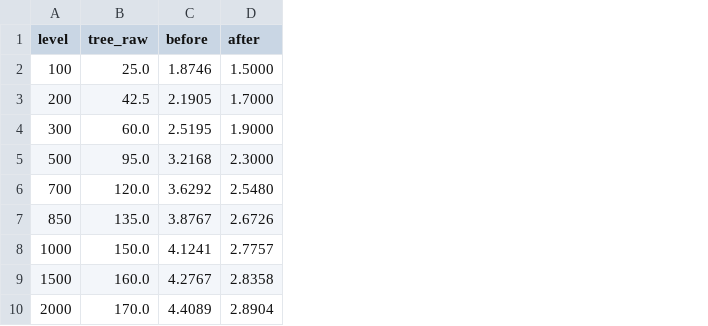
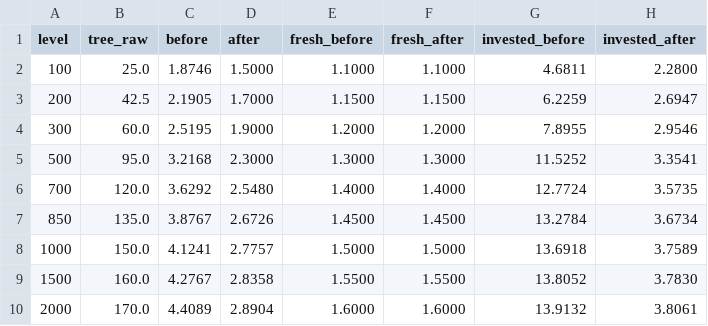
Before and after one commit to lucas1089/cinders-of-chaos, a CSV file: server/data/spells/pool_typical.csv, drawn as a sheet; the diff names each change by its address in the sheet, - before the commit and + after, or states it on an @@ line.

```diff
--- a/server/data/spells/pool_typical.csv
+++ b/server/data/spells/pool_typical.csv
+column E (fresh_before), rows 2-10: 1.1000 | 1.1500 | 1.2000 | 1.3000 | 1.4000 | 1.4500 | 1.5000 | 1.5500 | 1.6000
+column F (fresh_after), rows 2-10: 1.1000 | 1.1500 | 1.2000 | 1.3000 | 1.4000 | 1.4500 | 1.5000 | 1.5500 | 1.6000
+column G (invested_before), rows 2-10: 4.6811 | 6.2259 | 7.8955 | 11.5252 | 12.7724 | 13.2784 | 13.6918 | 13.8052 | 13.9132
+column H (invested_after), rows 2-10: 2.2800 | 2.6947 | 2.9546 | 3.3541 | 3.5735 | 3.6734 | 3.7589 | 3.7830 | 3.8061
```
Also changed, not shown: 25 other files.
